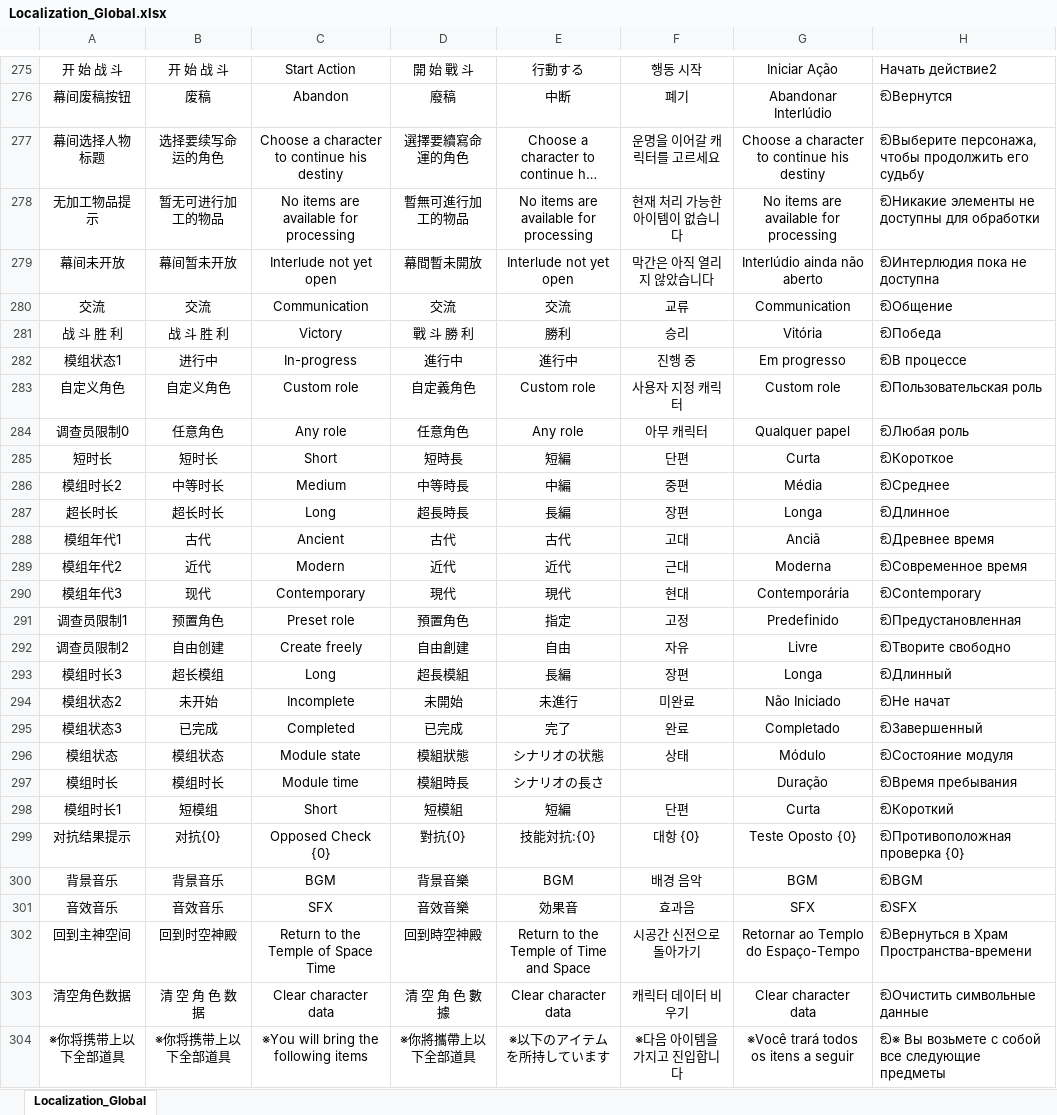
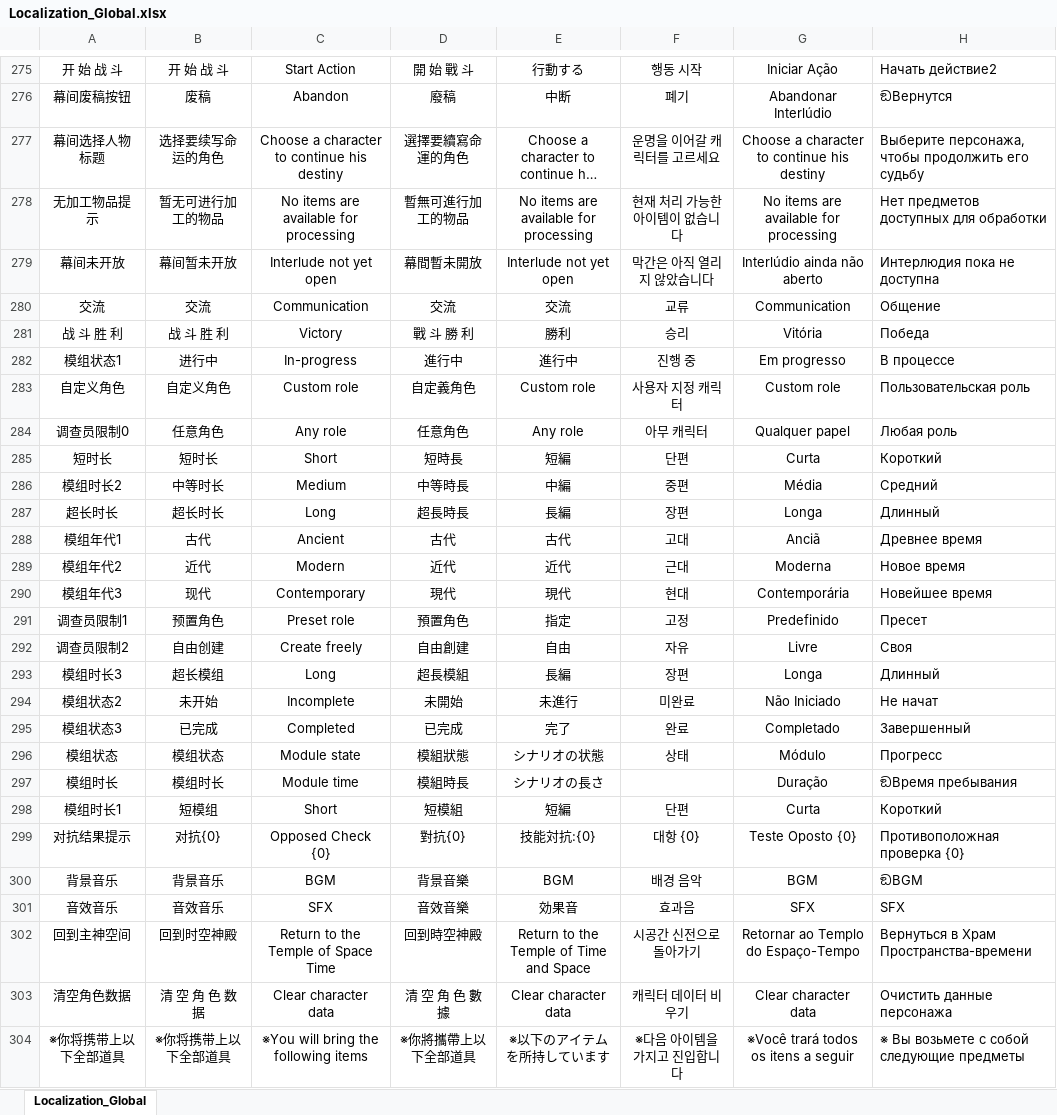
Before and after one commit to akhates98/Rupersonalization, an Excel workbook: GameModules/Localization_Global.xlsx, sheet Localization_Global, drawn as a sheet; only a part is shown, gaps mark what is left out; long unchanged cells end in …; values as stored, in another font and other column widths than the file's, no borders; the diff covers the shown part only; the diff names each change by its address in the sheet, - before the commit and + after, or states it on an @@ line.

```diff
--- a/GameModules/Localization_Global.xlsx (sheet Localization_Global)
+++ b/GameModules/Localization_Global.xlsx (sheet Localization_Global)
-H277: ඞВыберите персонажа, чтобы…
+H277: Выберите персонажа, чтобы…
-H278: ඞНикакие элементы не доступны для обработки
+H278: Нет предметов доступных для обработки
-H279: ඞИнтерлюдия пока не доступна
+H279: Интерлюдия пока не доступна
-H280: ඞОбщение
+H280: Общение
-H281: ඞПобеда
+H281: Победа
-H282: ඞВ процессе
+H282: В процессе
-H283: ඞПользовательская роль
+H283: Пользовательская роль
-H284: ඞЛюбая роль
+H284: Любая роль
-H285: ඞКороткое
+H285: Короткий
-H286: ඞСреднее
+H286: Средний
-H287: ඞДлинное
+H287: Длинный
-H288: ඞДревнее время
+H288: Древнее время
-H289: ඞСовременное время
+H289: Новое время
-H290: ඞContemporary
+H290: Новейшее время
-H291: ඞПредустановленная
+H291: Пресет
-H292: ඞТворите свободно
+H292: Своя
-H293: ඞДлинный
+H293: Длинный
-H294: ඞНе начат
+H294: Не начат
-H295: ඞЗавершенный
+H295: Завершенный
-H296: ඞСостояние модуля
+H296: Прогресс
-H298: ඞКороткий
+H298: Короткий
-H299: ඞПротивоположная проверка {0}
+H299: Противоположная проверка {0}
-H301: ඞSFX
+H301: SFX
-H302: ඞВернуться в Храм Пространства-времени
+H302: Вернуться в Храм Пространства-времени
-H303: ඞОчистить символьные данные
+H303: Очистить данные персонажа
-H304: ඞ※ Вы возьмете с собой все следующие предметы
+H304: ※ Вы возьмете с собой следующие предметы
```
Also changed, not shown: 88 edited cells elsewhere in this sheet, GameModules/JIAOCHENGMOZU/Localization_JIAOCHENGMOZU.xlsx, GameModules/Localization_BattleSkill.xlsx, 9 other files.
